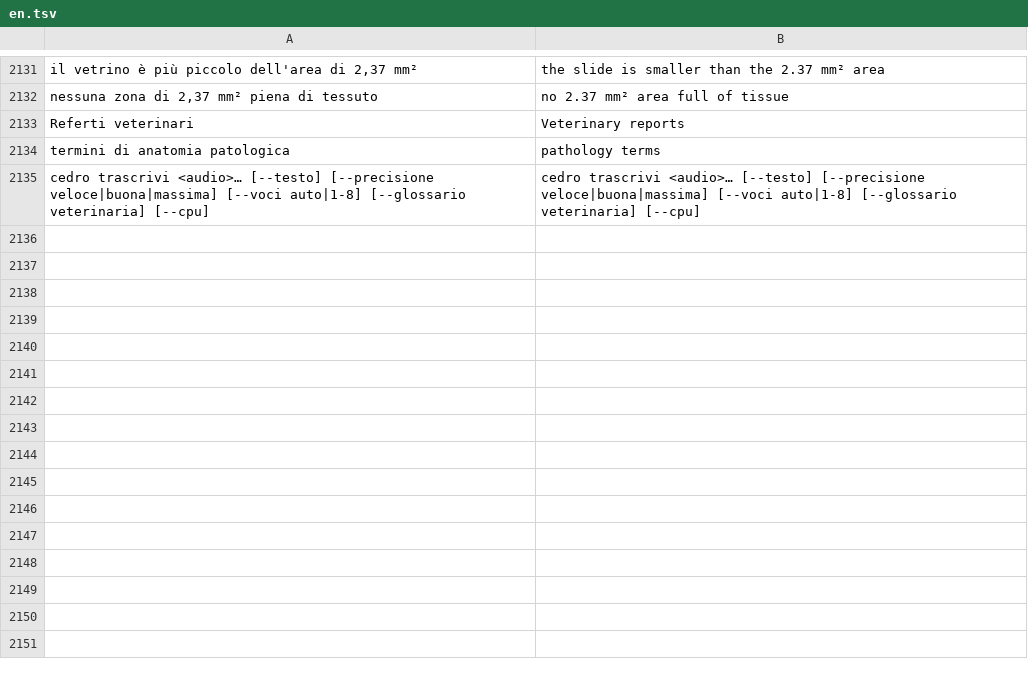
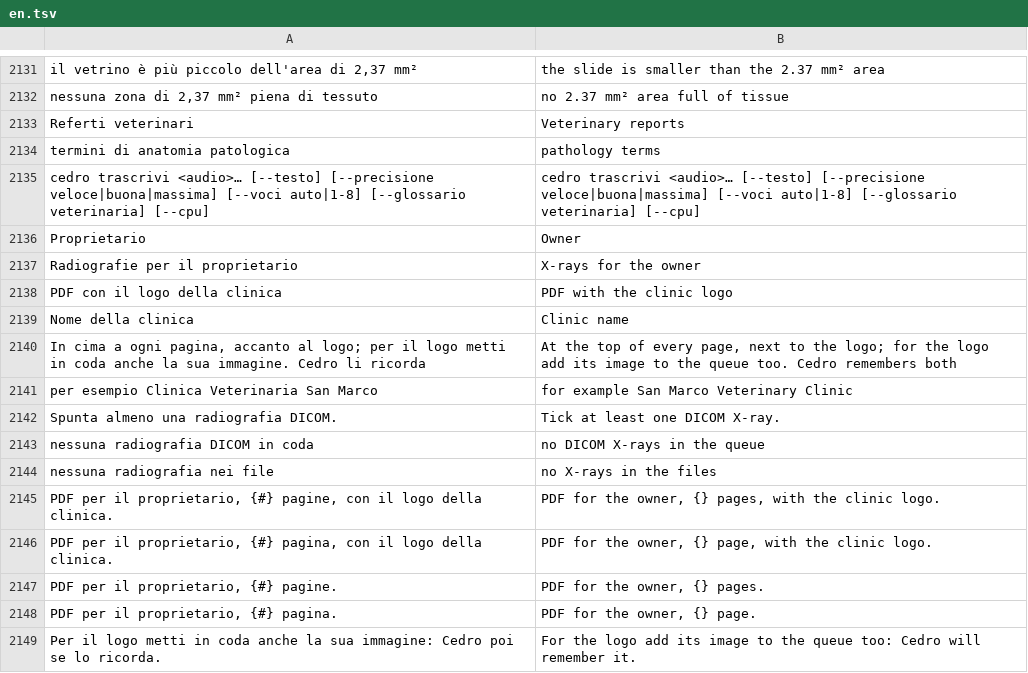
Before and after one commit to realfulvio/cedro, a TSV file: i18n/en.tsv, drawn as a sheet; only a part is shown, gaps mark what is left out; the diff names each change by its address in the sheet, - before the commit and + after, or states it on an @@ line.

```diff
--- a/i18n/en.tsv
+++ b/i18n/en.tsv
+row 2136: Proprietario | Owner
+row 2137: Radiografie per il proprietario | X-rays for the owner
+row 2138: PDF con il logo della clinica | PDF with the clinic logo
+row 2139: Nome della clinica | Clinic name
+row 2140: In cima a ogni pagina, accanto al logo; per il logo metti in coda anche la sua immagine. Cedro li ricorda | At the top of every page, next to the logo; for the logo add its image to the queue too. Cedro remembers both
+row 2141: per esempio Clinica Veterinaria San Marco | for example San Marco Veterinary Clinic
+row 2142: Spunta almeno una radiografia DICOM. | Tick at least one DICOM X-ray.
+row 2143: nessuna radiografia DICOM in coda | no DICOM X-rays in the queue
+row 2144: nessuna radiografia nei file | no X-rays in the files
+row 2145: PDF per il proprietario, {#} pagine, con il logo della clinica. | PDF for the owner, {} pages, with the clinic logo.
+row 2146: PDF per il proprietario, {#} pagina, con il logo della clinica. | PDF for the owner, {} page, with the clinic logo.
+row 2147: PDF per il proprietario, {#} pagine. | PDF for the owner, {} pages.
+row 2148: PDF per il proprietario, {#} pagina. | PDF for the owner, {} page.
+row 2149: Per il logo metti in coda anche la sua immagine: Cedro poi se lo ricorda. | For the logo add its image to the queue too: Cedro will remember it.
```
Also changed, not shown: 11 other files.
